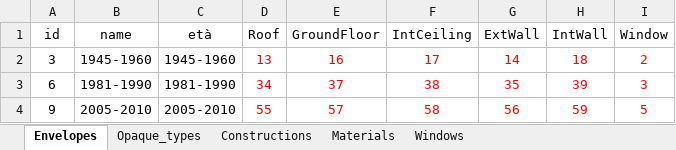
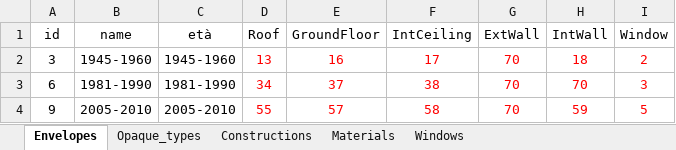
Before and after one commit to BETALAB-team/EUReCA, an Excel workbook: eureca_ubem/Input/materials_and_construction_test.xlsx, sheet Envelopes, drawn as a sheet; values as stored, in another font and other column widths than the file's, no borders; the diff names each change by its address in the sheet, - before the commit and + after, or states it on an @@ line.

```diff
--- a/eureca_ubem/Input/materials_and_construction_test.xlsx (sheet Envelopes)
+++ b/eureca_ubem/Input/materials_and_construction_test.xlsx (sheet Envelopes)
-G2 (ExtWall): 14
+G2 (ExtWall): 70
-G3 (ExtWall): 35
+G3 (ExtWall): 70
-H3 (IntWall): 39
+H3 (IntWall): 70
-G4 (ExtWall): 56
+G4 (ExtWall): 70
```
Also changed, not shown: sheet Constructions, hidden cells, eureca_ubem/Input/Schedules.xlsx.
